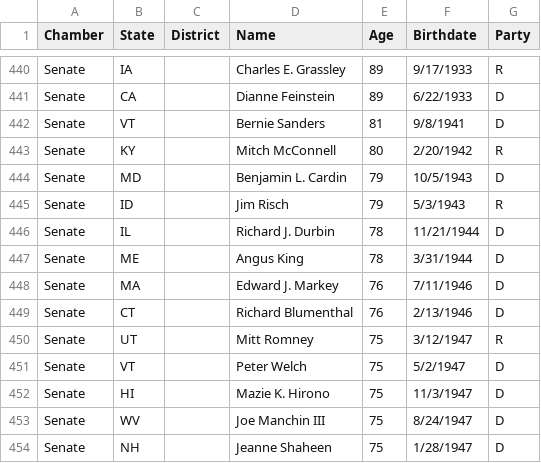
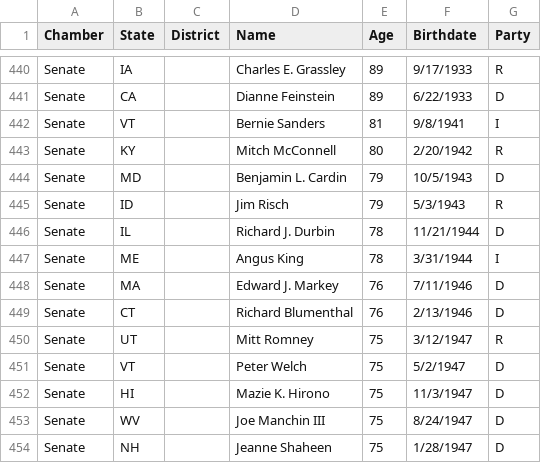
Before and after one commit to remiller1450/remiller1450.github.io, a CSV file: data/congress_2025.csv, drawn as a sheet; only a part is shown, gaps mark what is left out.

Commit message:
Update congress_2025.csv

```diff
--- a/data/congress_2025.csv
+++ b/data/congress_2025.csv
@@ -441,3 +441,3 @@ Senate,IA,,Charles E. Grassley,89,9/17/1933,R
 Senate,CA,,Dianne Feinstein,89,6/22/1933,D
-Senate,VT,,Bernie Sanders,81,9/8/1941,D
+Senate,VT,,Bernie Sanders,81,9/8/1941,I
 Senate,KY,,Mitch McConnell,80,2/20/1942,R
@@ -446,3 +446,3 @@ Senate,ID,,Jim Risch,79,5/3/1943,R
 Senate,IL,,Richard J. Durbin,78,11/21/1944,D
-Senate,ME,,Angus King,78,3/31/1944,D
+Senate,ME,,Angus King,78,3/31/1944,I
 Senate,MA,,Edward J. Markey,76,7/11/1946,D
```
